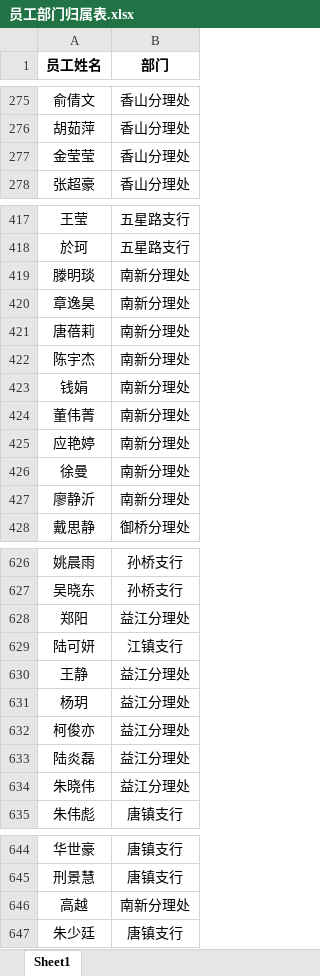
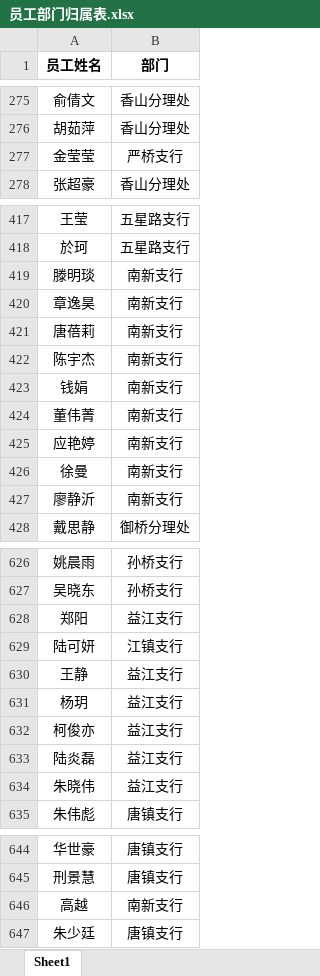
Before and after one commit to nvzi5z2/srcb_daily_report, an Excel workbook: 原始数据/员工部门归属表.xlsx, sheet Sheet1, drawn as a sheet; only a part is shown, gaps mark what is left out; values as stored, in another font and other column widths than the file's, no borders; the diff names each change by its address in the sheet, - before the commit and + after, or states it on an @@ line.

```diff
--- a/原始数据/员工部门归属表.xlsx (sheet Sheet1)
+++ b/原始数据/员工部门归属表.xlsx (sheet Sheet1)
-B277 (部门): 香山分理处
+B277 (部门): 严桥支行
-B419:B427 (部门): 南新分理处
+B419:B427 (部门): 南新支行
-B628 (部门): 益江分理处
+B628 (部门): 益江支行
-B630:B634 (部门): 益江分理处
+B630:B634 (部门): 益江支行
-B646 (部门): 南新分理处
+B646 (部门): 南新支行
```
Also changed, not shown: result/日报总表.xlsx, result/鑫e贷总授信完成情况.xlsx, 4 other files.
